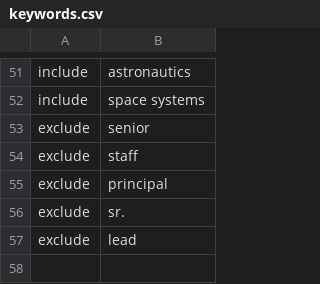
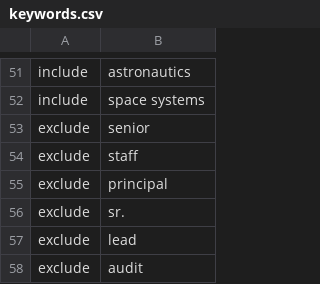
Before and after one commit to Amanda-Chiang/job-scraper, a CSV file: data/keywords.csv, drawn as a sheet; only a part is shown, gaps mark what is left out.

Commit message:
Exclude audit and IT/help-desk roles
- 'audit' added as a plain exclude keyword (safe substring, no
  collision risk).
- IT roles need word-boundary matching instead - a bare 'it' substring
  would false-positive on 'site reliability', 'written', 'digital',
  etc. Implemented is_acceptable_department() with \bit\b plus
  'information technology'/'help desk'/'desktop support' phrases,
  applied as a universal hard filter alongside the other checks.

```diff
--- a/data/keywords.csv
+++ b/data/keywords.csv
@@ -57 +57,2 @@ exclude,sr.
 exclude,lead
+exclude,audit
```
Also changed, not shown: 3 other files.
